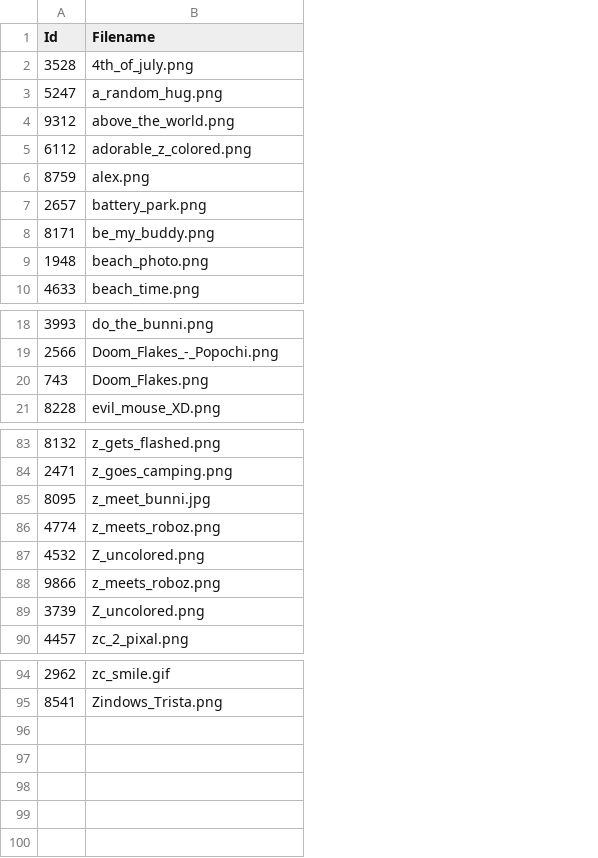
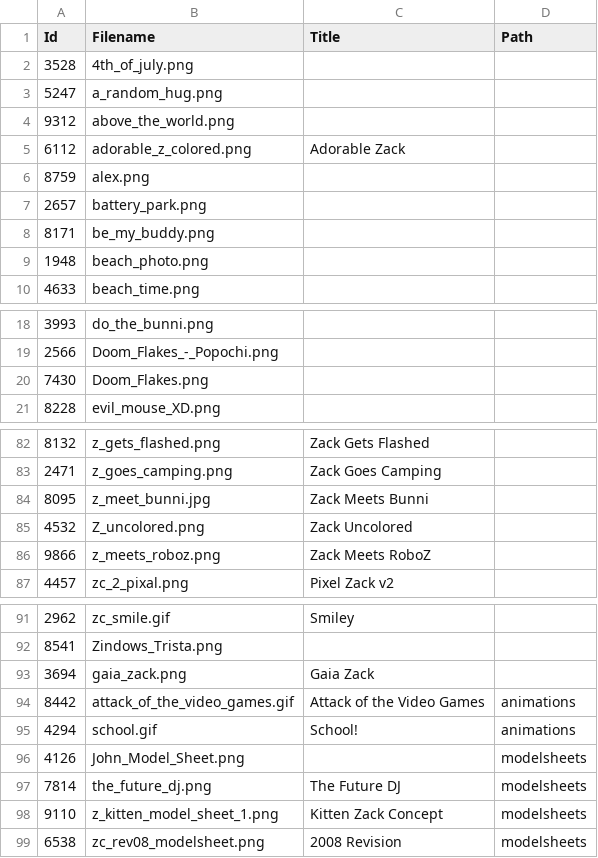
Before and after one commit to tonytins/cudoc, a CSV file: src/CaseyUniverse.DOC/wwwroot/data/gallery.csv, drawn as a sheet; only a part is shown, gaps mark what is left out; removed rows and columns are numbered as before the commit, all else as after; the diff covers the shown part only; the diff names each change by its address in the sheet, - before the commit and + after, or states it on an @@ line.

Commit message:
Support for custom gallery titles and path

```diff
--- a/src/CaseyUniverse.DOC/wwwroot/data/gallery.csv
+++ b/src/CaseyUniverse.DOC/wwwroot/data/gallery.csv
+column C (Title), row 5: Adorable Zack; rows 82-87: Zack Gets Flashed | Zack Goes Camping | Zack Meets Bunni | Zack Uncolored | Zack Meets RoboZ | Pixel Zack v2; row 91: Smiley
+column D (Path), empty
-A20 (Id): 743
+A20 (Id): 7430
-row 86: 4774 | z_meets_roboz.png
-row 89: 3739 | Z_uncolored.png
+row 93: 3694 | gaia_zack.png | Gaia Zack
+row 94: 8442 | attack_of_the_video_games.gif | Attack of the Video Games | animations
+row 95: 4294 | school.gif | School! | animations
+row 96: 4126 | John_Model_Sheet.png |  | modelsheets
+row 97: 7814 | the_future_dj.png | The Future DJ | modelsheets
+row 98: 9110 | z_kitten_model_sheet_1.png | Kitten Zack Concept | modelsheets
+row 99: 6538 | zc_rev08_modelsheet.png | 2008 Revision | modelsheets
```
Also changed, not shown: 1 removed row and 1 edited cell elsewhere in this file, 18 other files.
